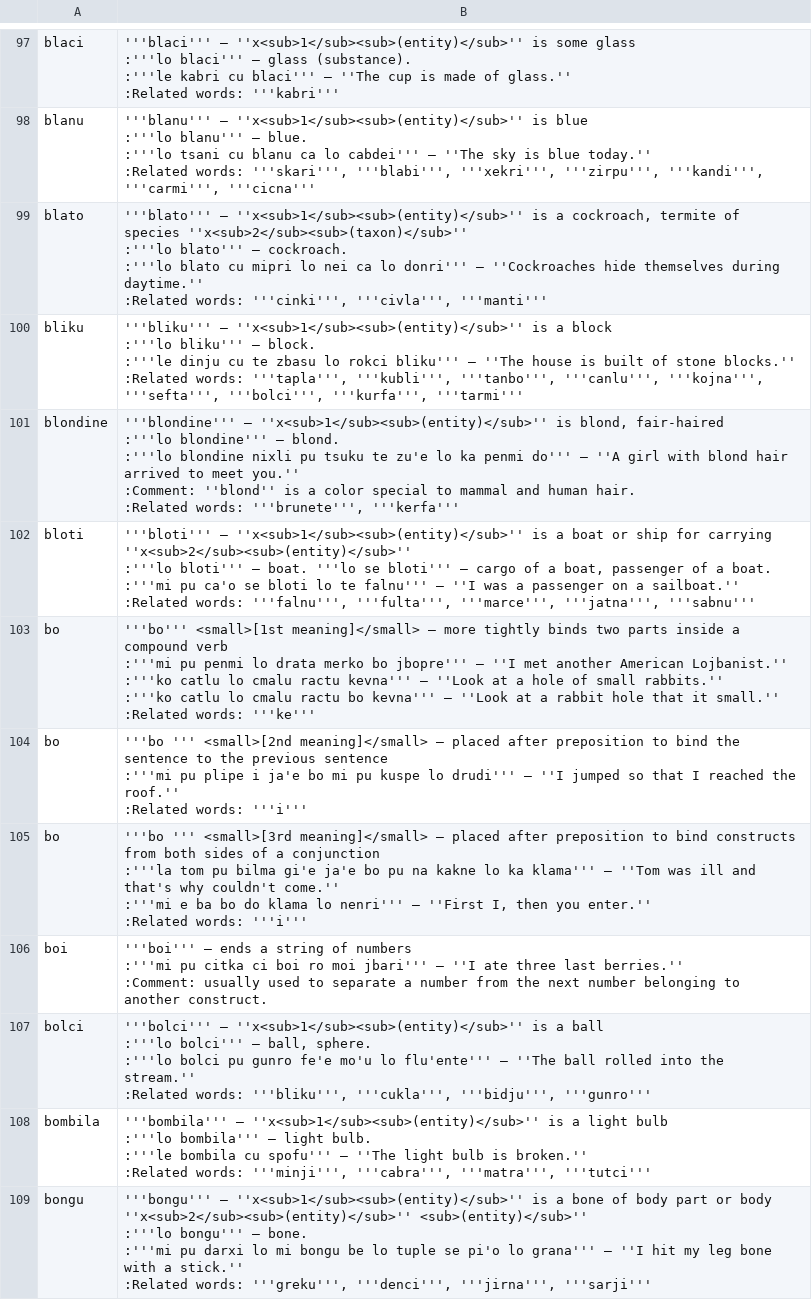
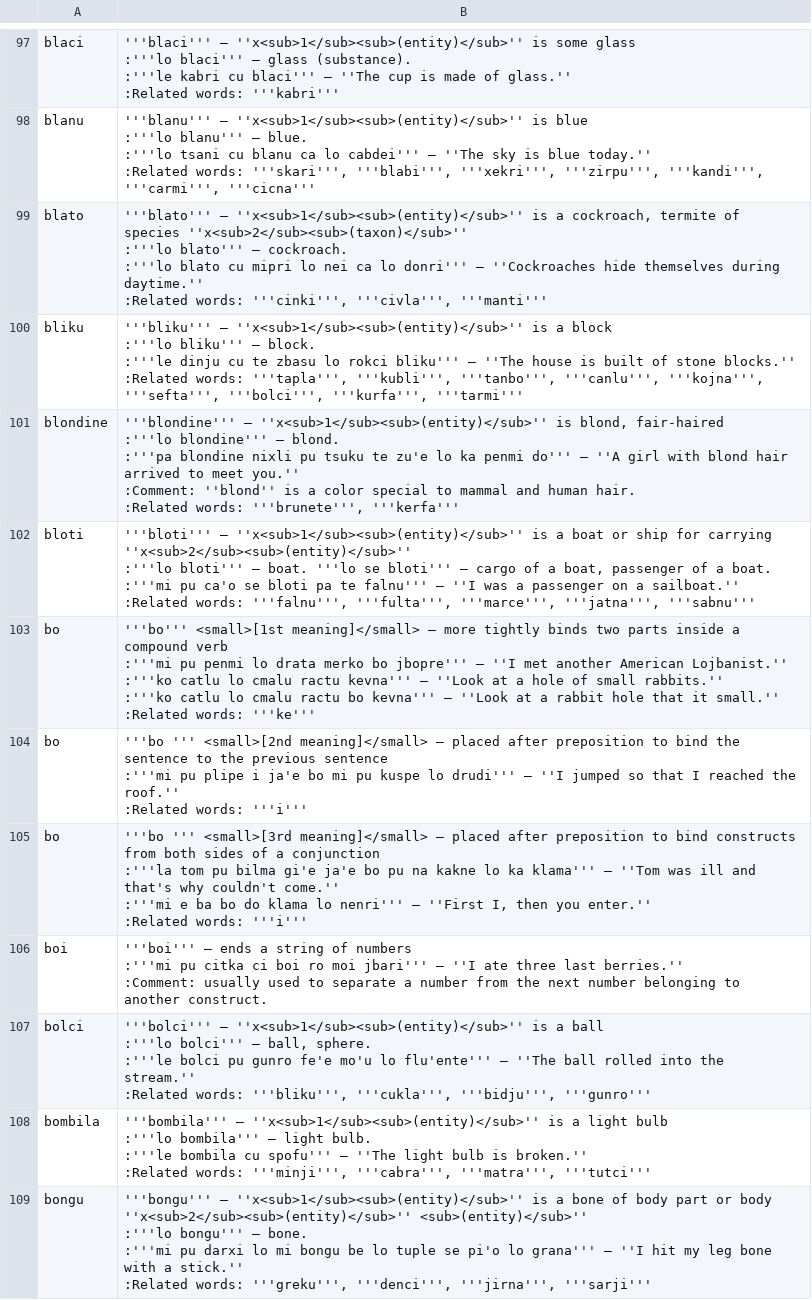
Before and after one commit to lagleki/livla, a CSV file: ircbot/dumps/labangu.csv, drawn as a sheet; only a part is shown, gaps mark what is left out; the diff covers the shown part only.

```diff
--- a/ircbot/dumps/labangu.csv
+++ b/ircbot/dumps/labangu.csv
@@ -512,13 +512,13 @@ bliku,"
 :Related words: '''tapla''', '''kubli''', '''tanbo''', '''canlu''', '''kojna''', '''sefta''', '''bolci''', '''kurfa''', '''tarmi'''"
-blondine,"
-'''blondine''' — ''x<sub>1</sub><sub>(entity)</sub>''  is blond, fair-haired
-:'''lo blondine''' — blond.
-:'''lo blondine nixli pu tsuku te zu'e lo ka penmi do''' — ''A girl with blond hair arrived to meet you.''
-:Comment: ''blond'' is a color special to mammal and human hair.
-:Related words: '''brunete''', '''kerfa'''"
-bloti,"
-'''bloti''' — ''x<sub>1</sub><sub>(entity)</sub>''  is a boat or ship for carrying  ''x<sub>2</sub><sub>(entity)</sub>''
-:'''lo bloti''' — boat. '''lo se bloti''' — cargo of a boat, passenger of a boat.
-:'''mi pu ca'o se bloti lo te falnu''' — ''I was a passenger on a sailboat.''
-:Related words: '''falnu''', '''fulta''', '''marce''', '''jatna''', '''sabnu'''"
+blondine,"
+'''blondine''' — ''x<sub>1</sub><sub>(entity)</sub>''  is blond, fair-haired
+:'''lo blondine''' — blond.
+:'''pa blondine nixli pu tsuku te zu'e lo ka penmi do''' — ''A girl with blond hair arrived to meet you.''
+:Comment: ''blond'' is a color special to mammal and human hair.
+:Related words: '''brunete''', '''kerfa'''"
+bloti,"
+'''bloti''' — ''x<sub>1</sub><sub>(entity)</sub>''  is a boat or ship for carrying  ''x<sub>2</sub><sub>(entity)</sub>''
+:'''lo bloti''' — boat. '''lo se bloti''' — cargo of a boat, passenger of a boat.
+:'''mi pu ca'o se bloti pa te falnu''' — ''I was a passenger on a sailboat.''
+:Related words: '''falnu''', '''fulta''', '''marce''', '''jatna''', '''sabnu'''"
 bo,"
@@ -542,7 +542,7 @@ boi,"
 :Comment: usually used to separate a number from the next number belonging to another construct."
-bolci,"
-'''bolci''' — ''x<sub>1</sub><sub>(entity)</sub>''  is a ball
-:'''lo bolci''' — ball, sphere.
-:'''lo bolci pu gunro fe'e mo'u lo flu'ente''' — ''The ball rolled into the stream.''
-:Related words: '''bliku''', '''cukla''', '''bidju''', '''gunro'''"
+bolci,"
+'''bolci''' — ''x<sub>1</sub><sub>(entity)</sub>''  is a ball
+:'''lo bolci''' — ball, sphere.
+:'''le bolci pu gunro fe'e mo'u lo flu'ente''' — ''The ball rolled into the stream.''
+:Related words: '''bliku''', '''cukla''', '''bidju''', '''gunro'''"
 bombila,"
```
Also changed, not shown: 11 edited cells elsewhere in this file, 4 other files.
